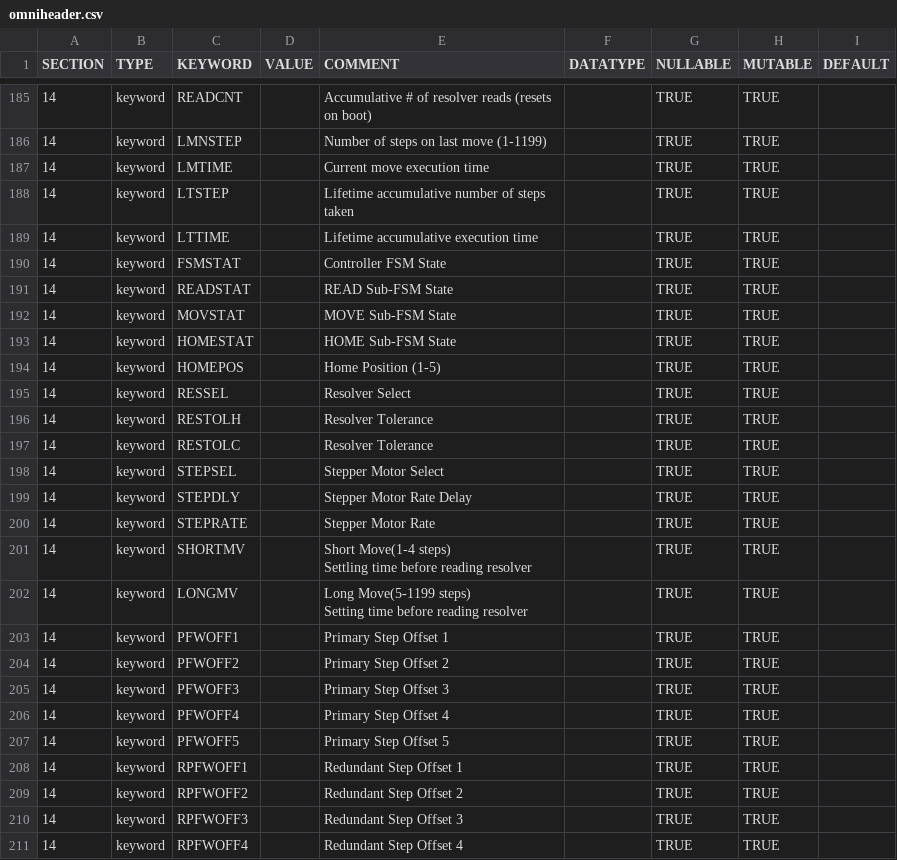
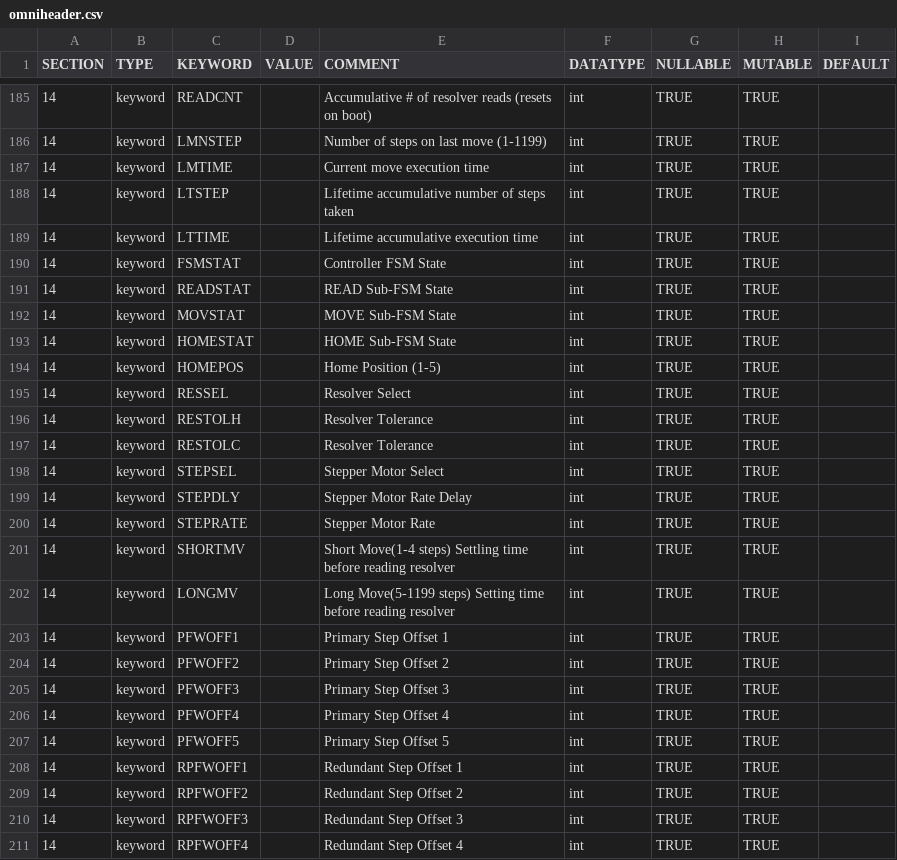
Before and after one commit to raphael-attie/punchbowl, a CSV file: punchbowl/data/data/omniheader.csv, drawn as a sheet; only a part is shown, gaps mark what is left out; the diff covers the shown part only.

```diff
--- a/punchbowl/data/data/omniheader.csv
+++ b/punchbowl/data/data/omniheader.csv
@@ -185,29 +185,27 @@ SECTION,TYPE,KEYWORD,VALUE,COMMENT,DATATYPE,NULLABLE,MUTABLE,DEFAULT
-14,keyword,READCNT,,Accumulative # of resolver reads (resets on boot),,TRUE,TRUE,
-14,keyword,LMNSTEP,,Number of steps on last move (1-1199),,TRUE,TRUE,
-14,keyword,LMTIME,,Current move execution time,,TRUE,TRUE,
-14,keyword,LTSTEP,,Lifetime accumulative number of steps taken,,TRUE,TRUE,
-14,keyword,LTTIME,,Lifetime accumulative execution time,,TRUE,TRUE,
-14,keyword,FSMSTAT,,Controller FSM State,,TRUE,TRUE,
-14,keyword,READSTAT,,READ Sub-FSM State,,TRUE,TRUE,
-14,keyword,MOVSTAT,,MOVE Sub-FSM State,,TRUE,TRUE,
-14,keyword,HOMESTAT,,HOME Sub-FSM State,,TRUE,TRUE,
-14,keyword,HOMEPOS,,Home Position (1-5),,TRUE,TRUE,
-14,keyword,RESSEL,,Resolver Select,,TRUE,TRUE,
-14,keyword,RESTOLH,,Resolver Tolerance,,TRUE,TRUE,
-14,keyword,RESTOLC,,Resolver Tolerance,,TRUE,TRUE,
-14,keyword,STEPSEL,,Stepper Motor Select,,TRUE,TRUE,
-14,keyword,STEPDLY,,Stepper Motor Rate Delay,,TRUE,TRUE,
-14,keyword,STEPRATE,,Stepper Motor Rate,,TRUE,TRUE,
-14,keyword,SHORTMV,,"Short Move(1-4 steps)
-Settling time before reading resolver",,TRUE,TRUE,
-14,keyword,LONGMV,,"Long Move(5-1199 steps)
-Setting time before reading resolver",,TRUE,TRUE,
-14,keyword,PFWOFF1,,Primary Step Offset 1,,TRUE,TRUE,
-14,keyword,PFWOFF2,,Primary Step Offset 2,,TRUE,TRUE,
-14,keyword,PFWOFF3,,Primary Step Offset 3,,TRUE,TRUE,
-14,keyword,PFWOFF4,,Primary Step Offset 4,,TRUE,TRUE,
-14,keyword,PFWOFF5,,Primary Step Offset 5,,TRUE,TRUE,
-14,keyword,RPFWOFF1,,Redundant Step Offset 1,,TRUE,TRUE,
-14,keyword,RPFWOFF2,,Redundant Step Offset 2,,TRUE,TRUE,
-14,keyword,RPFWOFF3,,Redundant Step Offset 3,,TRUE,TRUE,
-14,keyword,RPFWOFF4,,Redundant Step Offset 4,,TRUE,TRUE,
+14,keyword,READCNT,,Accumulative # of resolver reads (resets on boot),int,TRUE,TRUE,
+14,keyword,LMNSTEP,,Number of steps on last move (1-1199),int,TRUE,TRUE,
+14,keyword,LMTIME,,Current move execution time,int,TRUE,TRUE,
+14,keyword,LTSTEP,,Lifetime accumulative number of steps taken,int,TRUE,TRUE,
+14,keyword,LTTIME,,Lifetime accumulative execution time,int,TRUE,TRUE,
+14,keyword,FSMSTAT,,Controller FSM State,int,TRUE,TRUE,
+14,keyword,READSTAT,,READ Sub-FSM State,int,TRUE,TRUE,
+14,keyword,MOVSTAT,,MOVE Sub-FSM State,int,TRUE,TRUE,
+14,keyword,HOMESTAT,,HOME Sub-FSM State,int,TRUE,TRUE,
+14,keyword,HOMEPOS,,Home Position (1-5),int,TRUE,TRUE,
+14,keyword,RESSEL,,Resolver Select,int,TRUE,TRUE,
+14,keyword,RESTOLH,,Resolver Tolerance,int,TRUE,TRUE,
+14,keyword,RESTOLC,,Resolver Tolerance,int,TRUE,TRUE,
+14,keyword,STEPSEL,,Stepper Motor Select,int,TRUE,TRUE,
+14,keyword,STEPDLY,,Stepper Motor Rate Delay,int,TRUE,TRUE,
+14,keyword,STEPRATE,,Stepper Motor Rate,int,TRUE,TRUE,
+14,keyword,SHORTMV,,"Short Move(1-4 steps) Settling time before reading resolver",int,TRUE,TRUE,
+14,keyword,LONGMV,,"Long Move(5-1199 steps) Setting time before reading resolver",int,TRUE,TRUE,
+14,keyword,PFWOFF1,,Primary Step Offset 1,int,TRUE,TRUE,
+14,keyword,PFWOFF2,,Primary Step Offset 2,int,TRUE,TRUE,
+14,keyword,PFWOFF3,,Primary Step Offset 3,int,TRUE,TRUE,
+14,keyword,PFWOFF4,,Primary Step Offset 4,int,TRUE,TRUE,
+14,keyword,PFWOFF5,,Primary Step Offset 5,int,TRUE,TRUE,
+14,keyword,RPFWOFF1,,Redundant Step Offset 1,int,TRUE,TRUE,
+14,keyword,RPFWOFF2,,Redundant Step Offset 2,int,TRUE,TRUE,
+14,keyword,RPFWOFF3,,Redundant Step Offset 3,int,TRUE,TRUE,
+14,keyword,RPFWOFF4,,Redundant Step Offset 4,int,TRUE,TRUE,
```
Also changed, not shown: 53 edited cells elsewhere in this file, 3 other files.
